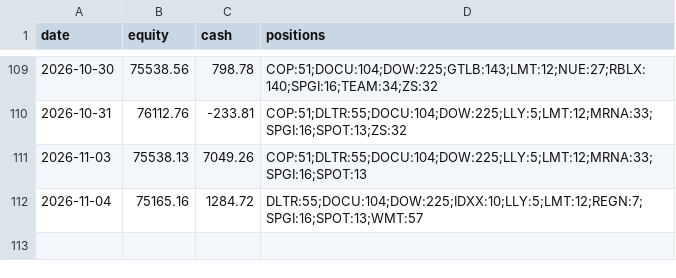
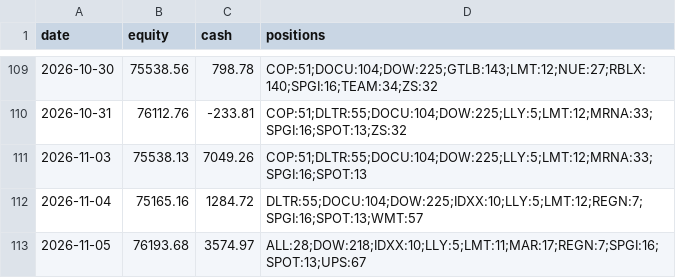
Before and after one commit to imurayuto4-tech/invest-bot, a CSV file: history.csv, drawn as a sheet; only a part is shown, gaps mark what is left out.

Commit message:
log 2026-11-05

```diff
--- a/history.csv
+++ b/history.csv
@@ -112 +112,2 @@ date,equity,cash,positions
 2026-11-04,75165.16,1284.72,DLTR:55;DOCU:104;DOW:225;IDXX:10;LLY:5;LMT:12;REGN:7;SPGI:16;SPOT:13;WMT:57
+2026-11-05,76193.68,3574.97,ALL:28;DOW:218;IDXX:10;LLY:5;LMT:11;MAR:17;REGN:7;SPGI:16;SPOT:13;UPS:67
```
